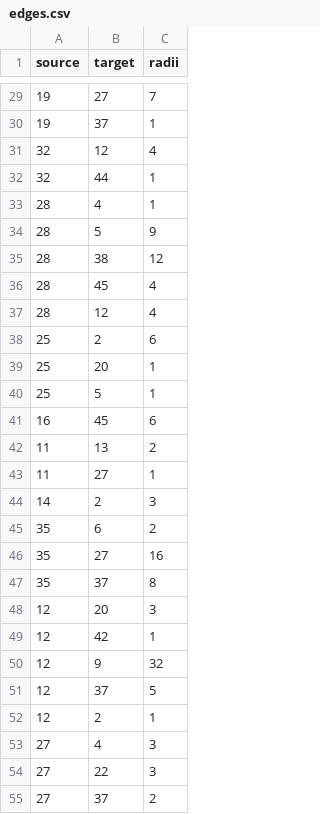
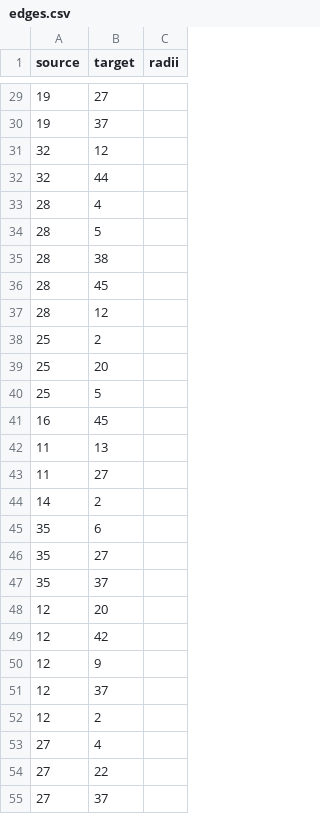
Before and after one commit to Do7and/VisHomework2, a CSV file: edges.csv, drawn as a sheet; only a part is shown, gaps mark what is left out; the diff covers the shown part only.

```diff
--- a/edges.csv
+++ b/edges.csv
@@ -29,27 +29,27 @@ source,target,radii
-19,27,7
-19,37,1
-32,12,4
-32,44,1
-28,4,1
-28,5,9
-28,38,12
-28,45,4
-28,12,4
-25,2,6
-25,20,1
-25,5,1
-16,45,6
-11,13,2
-11,27,1
-14,2,3
-35,6,2
-35,27,16
-35,37,8
-12,20,3
-12,42,1
-12,9,32
-12,37,5
-12,2,1
-27,4,3
-27,22,3
-27,37,2
+19,27,
+19,37,
+32,12,
+32,44,
+28,4,
+28,5,
+28,38,
+28,45,
+28,12,
+25,2,
+25,20,
+25,5,
+16,45,
+11,13,
+11,27,
+14,2,
+35,6,
+35,27,
+35,37,
+12,20,
+12,42,
+12,9,
+12,37,
+12,2,
+27,4,
+27,22,
+27,37,
```
Also changed, not shown: 64 edited cells elsewhere in this file, nodes.csv, 2 other files.
